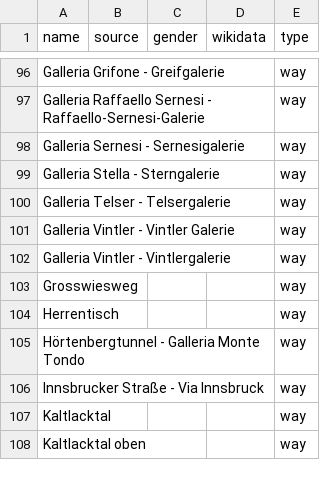
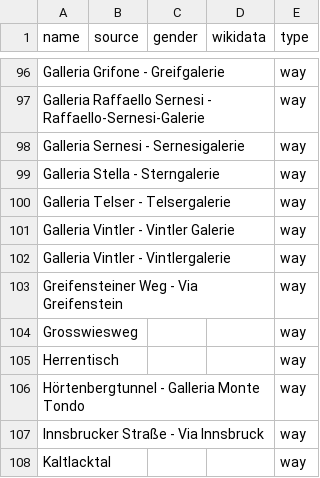
Before and after one commit to EqualStreetNames/equalstreetnames-bolzano, a CSV file: data/other.csv, drawn as a sheet; only a part is shown, gaps mark what is left out; the shorter side is filled out with more unchanged rows; the diff names each change by its address in the sheet, - before the commit and + after, or states it on an @@ line.

```diff
--- a/data/other.csv
+++ b/data/other.csv
+row 103: Greifensteiner Weg - Via Greifenstein |  |  |  | way
```
Also changed, not shown: 2 other files.
